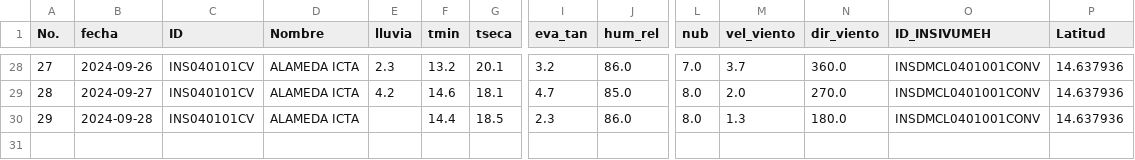
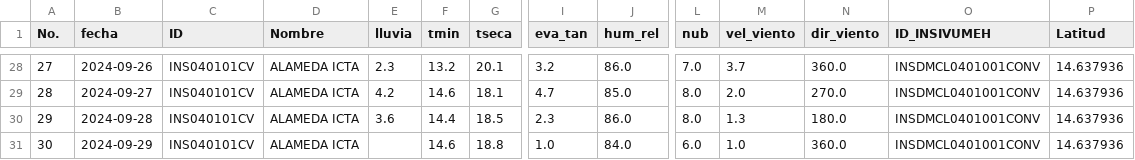
Before and after one commit to Climatologia-INSIVUMEH/monthly_data_by_station_csv, a CSV file: outputcsv/ALAMEDA ICTA.csv, drawn as a sheet; only a part is shown, gaps mark what is left out; rows hold the shown columns only; the diff names each change by its address in the sheet, - before the commit and + after, or states it on an @@ line.

```diff
--- a/outputcsv/ALAMEDA ICTA.csv
+++ b/outputcsv/ALAMEDA ICTA.csv
-E30 (lluvia): (empty)
+E30 (lluvia): 3.6
+row 31: 30 | 2024-09-29 | INS040101CV | ALAMEDA ICTA |  | 14.6 | 18.8 | 1.0 | 84.0 | 6.0 | 1.0 | 360.0 | INSDMCL0401001CONV | 14.637936
```
Also changed, not shown: outputcsv/MONTUFAR.csv, outputcsv/MORALES MET.csv, 51 other files.
